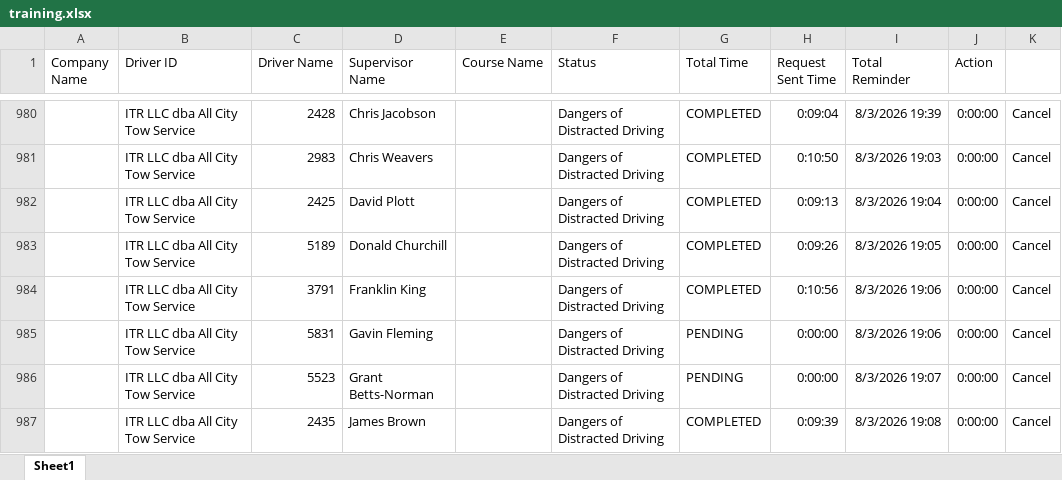
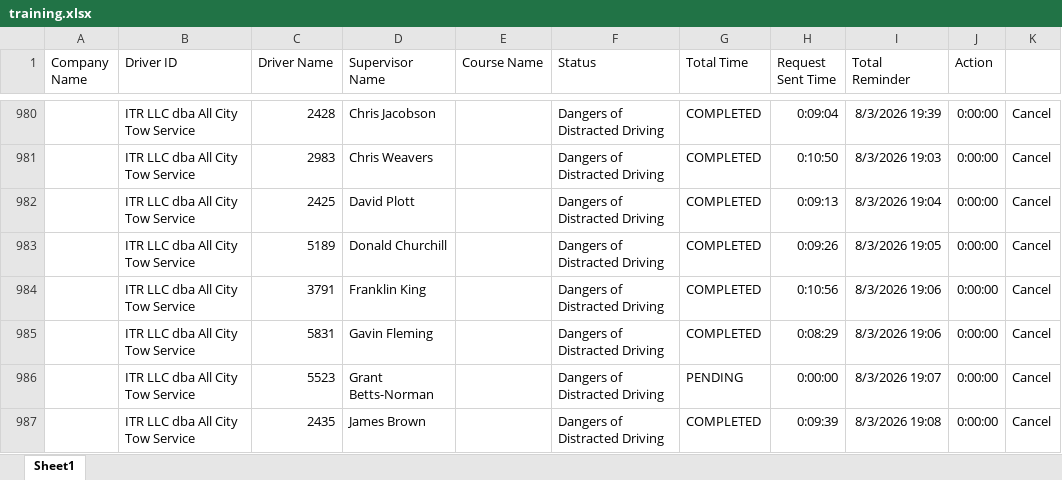
Before and after one commit to jmullins-DEN/All-City-Tow, an Excel workbook: training.xlsx, sheet Sheet1, drawn as a sheet; only a part is shown, gaps mark what is left out; values as stored, in another font and other column widths than the file's, no borders; the diff names each change by its address in the sheet, - before the commit and + after, or states it on an @@ line.

Commit message:
Weekly data update: training.xlsx

```diff
--- a/training.xlsx (sheet Sheet1)
+++ b/training.xlsx (sheet Sheet1)
-G985 (Total Time): PENDING
+G985 (Total Time): COMPLETED
-H985 (Request Sent Time): 0:00:00
+H985 (Request Sent Time): 0:08:29
```
